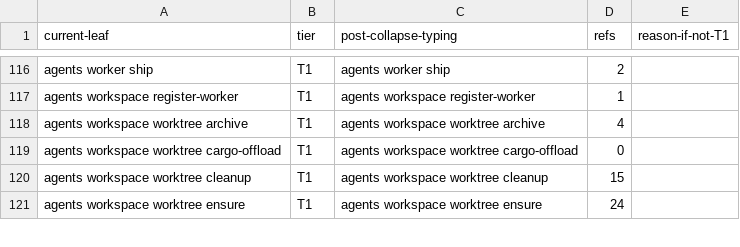
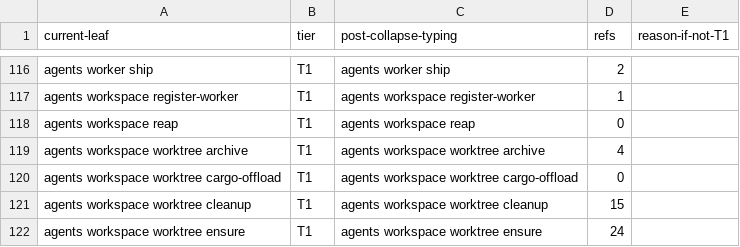
Before and after one commit to bllshttng/footnote, a TSV file: scripts/ci/verb-collapse-map.tsv, drawn as a sheet; only a part is shown, gaps mark what is left out.

Commit message:
fix(ci): register workspace reap surfaces

```diff
--- a/scripts/ci/verb-collapse-map.tsv
+++ b/scripts/ci/verb-collapse-map.tsv
@@ -117,2 +117,3 @@ agents worker ship	T1	agents worker ship	2
 agents workspace register-worker	T1	agents workspace register-worker	1
+agents workspace reap	T1	agents workspace reap	0
 agents workspace worktree archive	T1	agents workspace worktree archive	4
```
Also changed, not shown: 3 other files.
